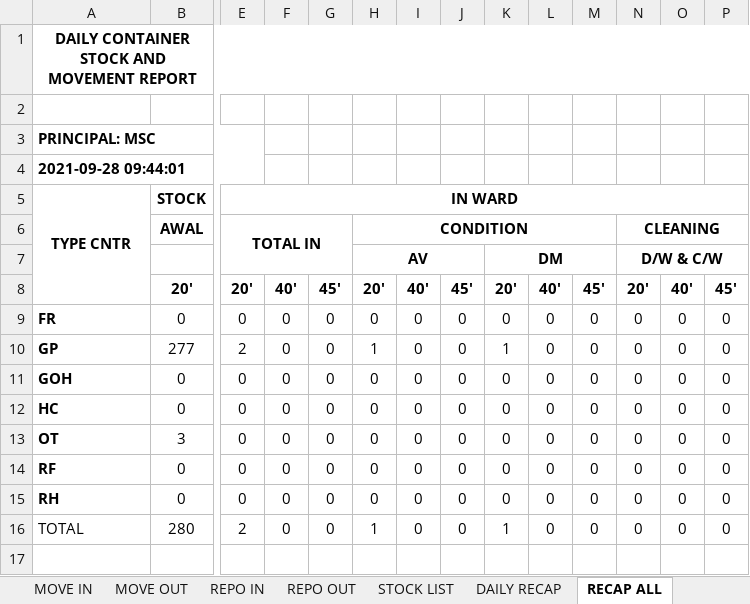
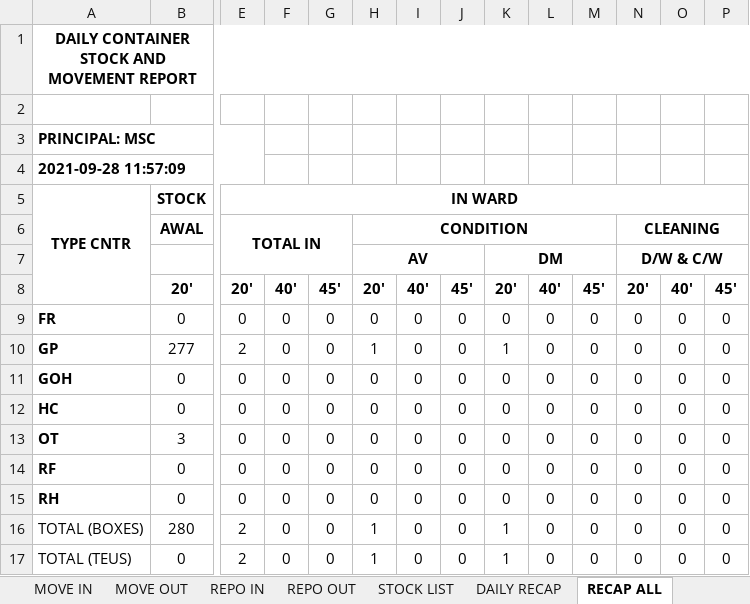
Before and after one commit to oktoberlin/python-send-mail-excel-csv, an Excel workbook: excel-output/REPORT-MSC-20210928.xlsx, sheet RECAP ALL, drawn as a sheet; only a part is shown, gaps mark what is left out; values as stored, in another font and other column widths than the file's, no borders; conditional formats not drawn; rows hold the shown columns only; the diff names each change by its address in the sheet, - before the commit and + after, or states it on an @@ line.

```diff
--- a/excel-output/REPORT-MSC-20210928.xlsx (sheet RECAP ALL)
+++ b/excel-output/REPORT-MSC-20210928.xlsx (sheet RECAP ALL)
-A4: 2021-09-28 09:44:01
+A4: 2021-09-28 11:57:09
-A16: TOTAL
+A16: TOTAL (BOXES)
+row 17: TOTAL (TEUS) | 0 | 2 | 0 | 0 | 1 | 0 | 0 | 1 | 0 | 0 | 0 | 0 | 0
```
Also changed, not shown: sheet DAILY RECAP, 5 other files.
